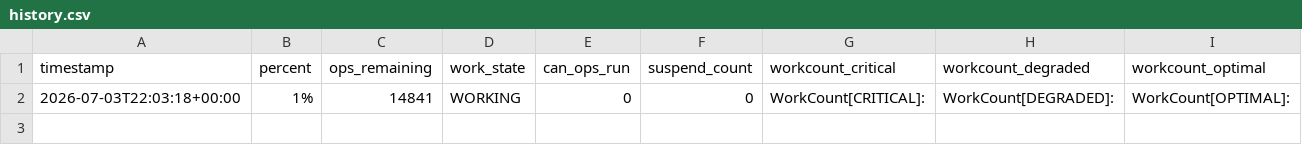
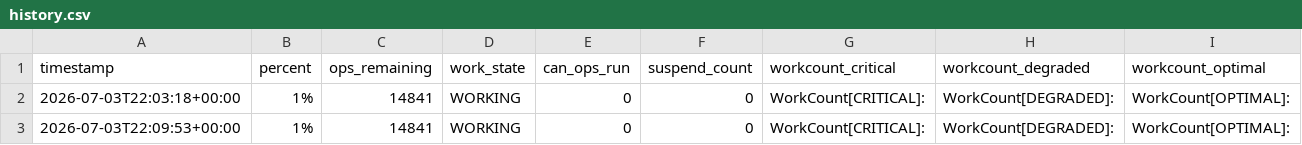
Before and after one commit to wojtekpilch/de6000, a CSV file: history.csv, drawn as a sheet; only a part is shown; rows hold the shown columns only; the diff names each change by its address in the sheet, - before the commit and + after, or states it on an @@ line.

```diff
--- a/history.csv
+++ b/history.csv
+row 3: 2026-07-03T22:09:53+00:00 | 1% | 14841 | WORKING | 0 | 0 | WorkCount[CRITICAL]: | WorkCount[DEGRADED]: | WorkCount[OPTIMAL]:
```
Also changed, not shown: 1 other file.
